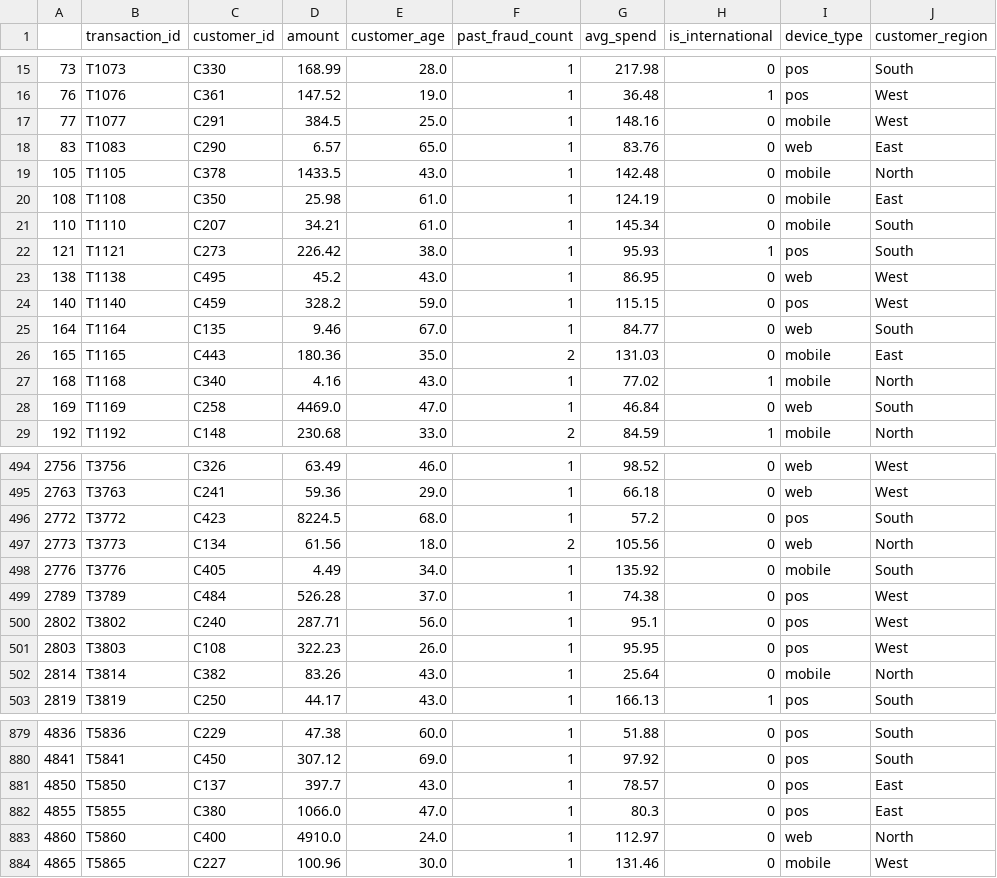
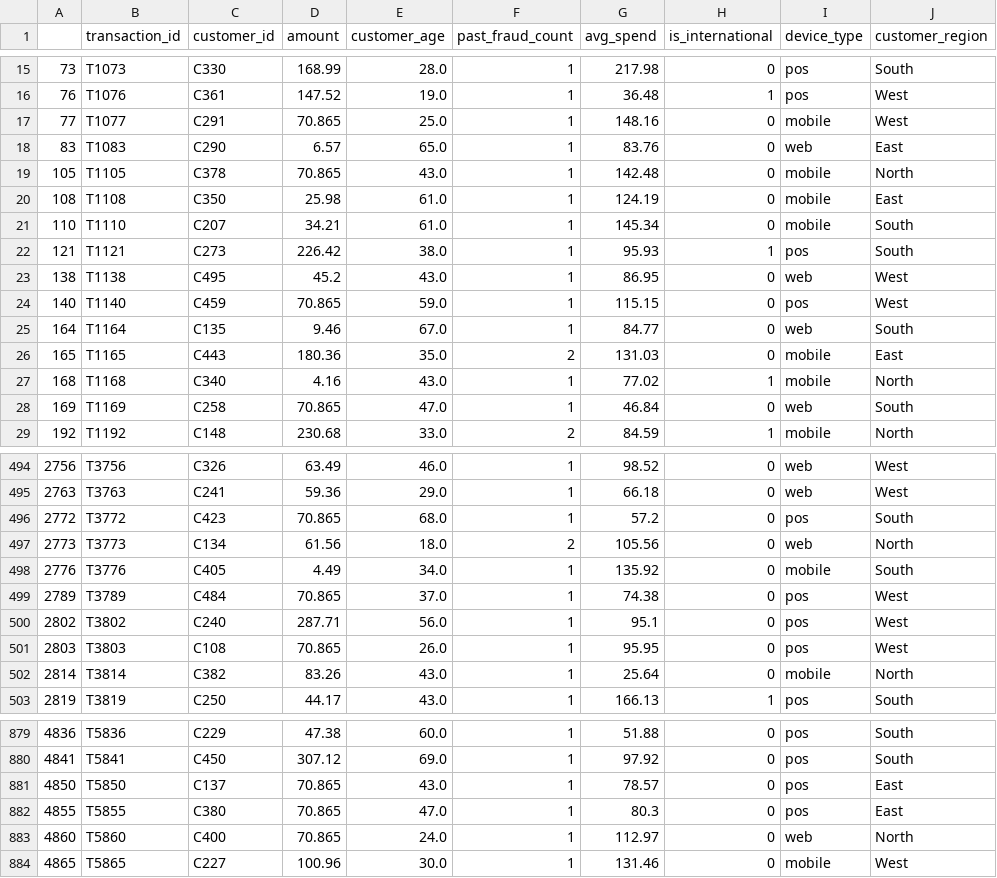
Before and after one commit to theSelfProclaimedGenius13/MSC_AI_Pattern_Recognition_And_Machine_Learning, a CSV file: Lab/Log_Reg_Lab/past_fraud_count_outliers.csv, drawn as a sheet; only a part is shown, gaps mark what is left out; the diff covers the shown part only; the diff names each change by its address in the sheet, - before the commit and + after, or states it on an @@ line.

```diff
--- a/Lab/Log_Reg_Lab/past_fraud_count_outliers.csv
+++ b/Lab/Log_Reg_Lab/past_fraud_count_outliers.csv
-D17 (amount): 384.5
+D17 (amount): 70.865
-D19 (amount): 1433.5
+D19 (amount): 70.865
-D24 (amount): 328.2
+D24 (amount): 70.865
-D28 (amount): 4469.0
+D28 (amount): 70.865
-D496 (amount): 8224.5
+D496 (amount): 70.865
-D499 (amount): 526.28
+D499 (amount): 70.865
-D501 (amount): 322.23
+D501 (amount): 70.865
-D881 (amount): 397.7
+D881 (amount): 70.865
-D882 (amount): 1066.0
+D882 (amount): 70.865
-D883 (amount): 4910.0
+D883 (amount): 70.865
```
Also changed, not shown: 39 edited cells elsewhere in this file, Lab/Log_Reg_Lab/avg_spend_outliers.csv, Lab/Log_Reg_Lab/false_negatives.csv, 1 other file.
